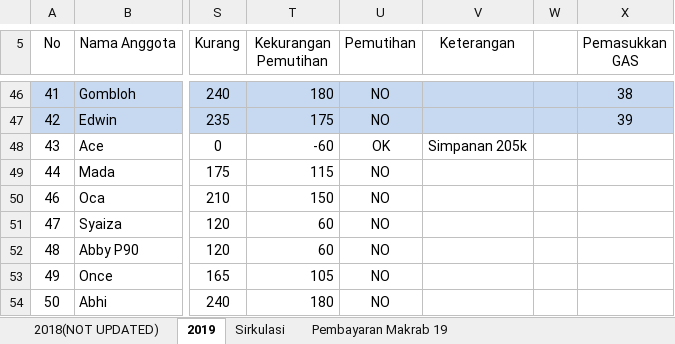
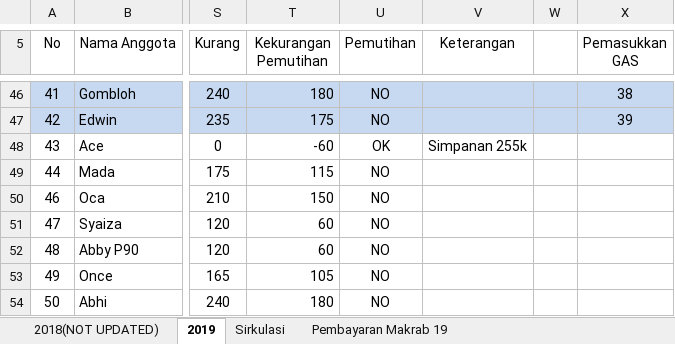
Before and after one commit to GAS08/Arsip-Keuangan-GAS, an Excel workbook: GAS/KAS GAS.xlsx, sheet 2019, drawn as a sheet; only a part is shown, gaps mark what is left out; values as stored, in another font and other column widths than the file's, no borders; conditional formats not drawn; the diff names each change by its address in the sheet, - before the commit and + after, or states it on an @@ line.

Commit message:
Makrab 19 ACE
Ace bayar 150k;
KAS Ace > 200.000
50k masuk simpanan KAS

Simpanan KAS Ace = 255k

```diff
--- a/GAS/KAS GAS.xlsx (sheet 2019)
+++ b/GAS/KAS GAS.xlsx (sheet 2019)
-V48 (Keterangan): Simpanan 205k
+V48 (Keterangan): Simpanan 255k
```
Also changed, not shown: sheet Pembayaran Makrab 19, sheet Sirkulasi.
